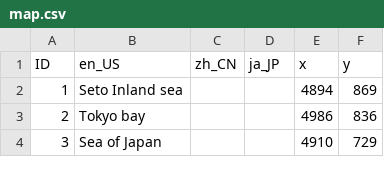
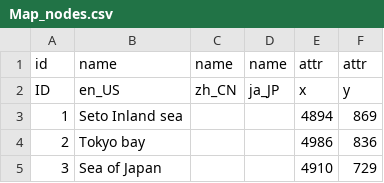
Before and after one commit to ibicdlcod/GuoMuoRuoProject, a CSV file: doc/map/Map_nodes.csv (was doc/map/map.csv), drawn as a sheet; only a part is shown; the diff covers the shown part only; the diff names each change by its address in the sheet, - before the commit and + after, or states it on an @@ line.

```diff
--- a/doc/map/map.csv
+++ b/doc/map/Map_nodes.csv
+row 1: id | name | name | name | attr | attr
```
Also changed, not shown: 30 added rows elsewhere in this file, doc/map/map_relations.csv, 9 other files.
